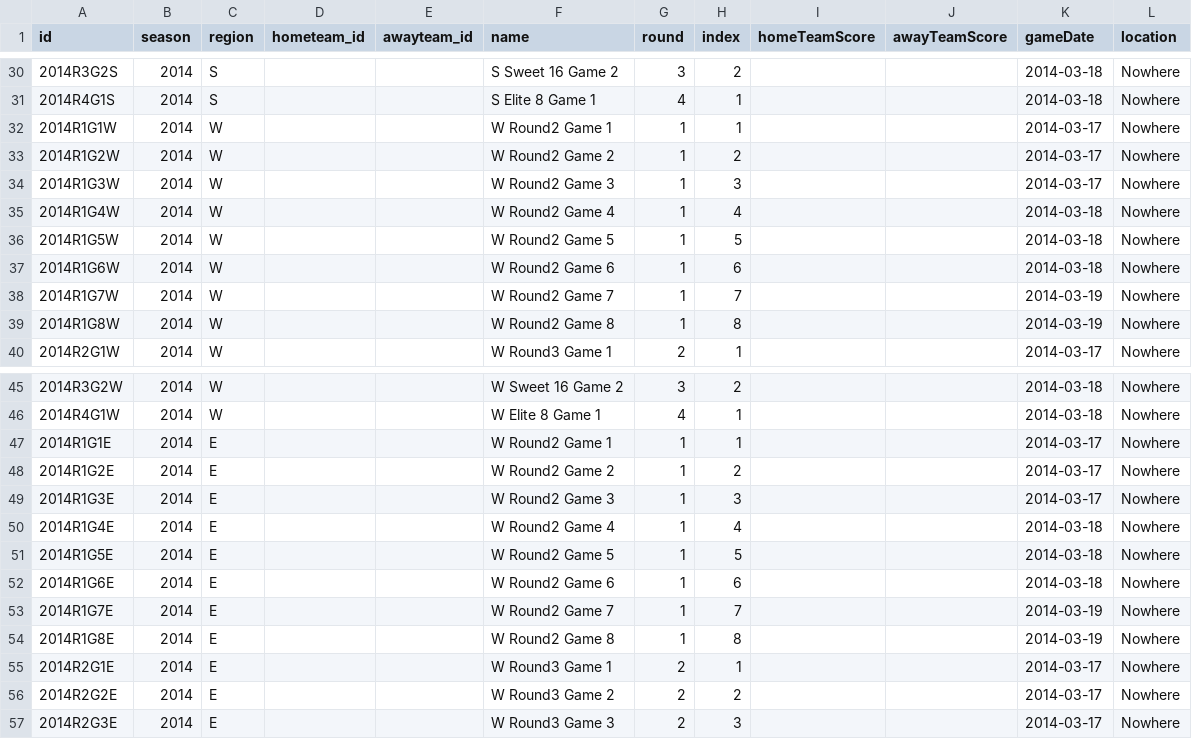
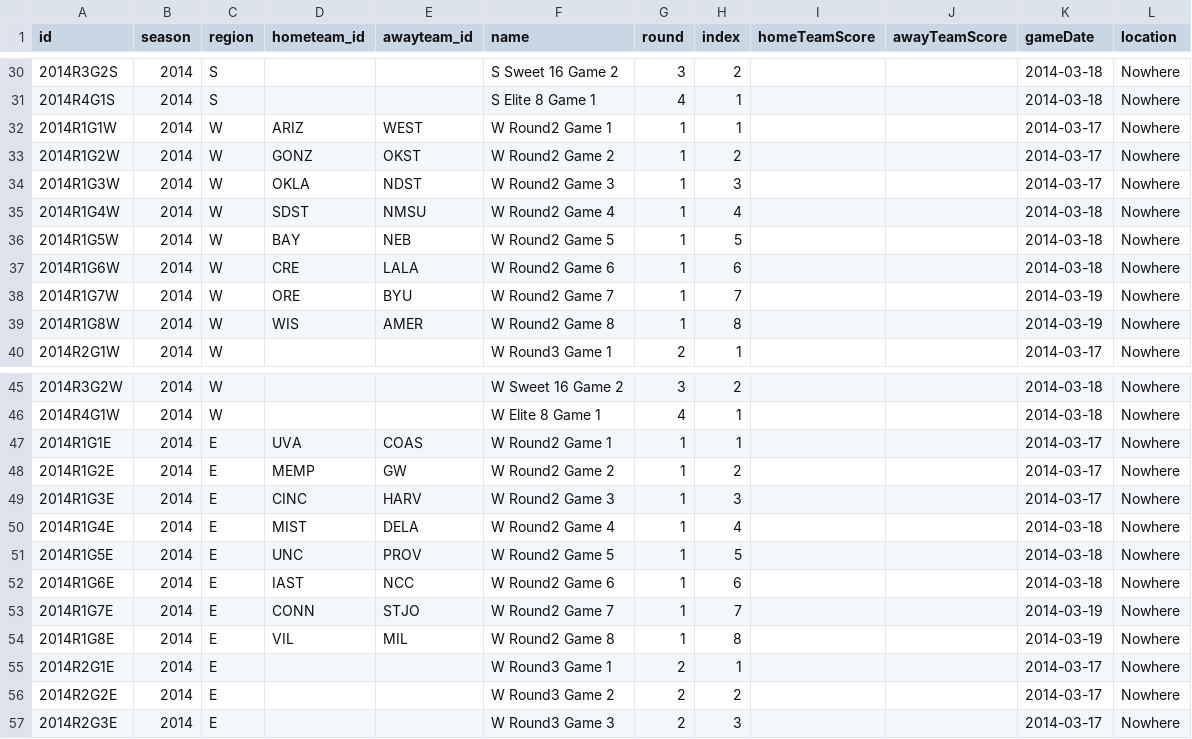
Before and after one commit to jsuggs/CollegeCrazies, a CSV file: app/data/mm/2014/games.csv, drawn as a sheet; only a part is shown, gaps mark what is left out; the diff covers the shown part only.

```diff
--- a/app/data/mm/2014/games.csv
+++ b/app/data/mm/2014/games.csv
@@ -31,10 +31,10 @@
 "2014R4G1S",2014,"S",,,"S Elite 8 Game 1",4,1,,,2014-03-18,"Nowhere"
-"2014R1G1W",2014,"W",,,"W Round2 Game 1",1,1,,,2014-03-17,"Nowhere"
-"2014R1G2W",2014,"W",,,"W Round2 Game 2",1,2,,,2014-03-17,"Nowhere"
-"2014R1G3W",2014,"W",,,"W Round2 Game 3",1,3,,,2014-03-17,"Nowhere"
-"2014R1G4W",2014,"W",,,"W Round2 Game 4",1,4,,,2014-03-18,"Nowhere"
-"2014R1G5W",2014,"W",,,"W Round2 Game 5",1,5,,,2014-03-18,"Nowhere"
-"2014R1G6W",2014,"W",,,"W Round2 Game 6",1,6,,,2014-03-18,"Nowhere"
-"2014R1G7W",2014,"W",,,"W Round2 Game 7",1,7,,,2014-03-19,"Nowhere"
-"2014R1G8W",2014,"W",,,"W Round2 Game 8",1,8,,,2014-03-19,"Nowhere"
+"2014R1G1W",2014,"W","ARIZ","WEST","W Round2 Game 1",1,1,,,2014-03-17,"Nowhere"
+"2014R1G2W",2014,"W","GONZ","OKST","W Round2 Game 2",1,2,,,2014-03-17,"Nowhere"
+"2014R1G3W",2014,"W","OKLA","NDST","W Round2 Game 3",1,3,,,2014-03-17,"Nowhere"
+"2014R1G4W",2014,"W","SDST","NMSU","W Round2 Game 4",1,4,,,2014-03-18,"Nowhere"
+"2014R1G5W",2014,"W","BAY","NEB","W Round2 Game 5",1,5,,,2014-03-18,"Nowhere"
+"2014R1G6W",2014,"W","CRE","LALA","W Round2 Game 6",1,6,,,2014-03-18,"Nowhere"
+"2014R1G7W",2014,"W","ORE","BYU","W Round2 Game 7",1,7,,,2014-03-19,"Nowhere"
+"2014R1G8W",2014,"W","WIS","AMER","W Round2 Game 8",1,8,,,2014-03-19,"Nowhere"
 "2014R2G1W",2014,"W",,,"W Round3 Game 1",2,1,,,2014-03-17,"Nowhere"
@@ -46,10 +46,10 @@
 "2014R4G1W",2014,"W",,,"W Elite 8 Game 1",4,1,,,2014-03-18,"Nowhere"
-"2014R1G1E",2014,"E",,,"W Round2 Game 1",1,1,,,2014-03-17,"Nowhere"
-"2014R1G2E",2014,"E",,,"W Round2 Game 2",1,2,,,2014-03-17,"Nowhere"
-"2014R1G3E",2014,"E",,,"W Round2 Game 3",1,3,,,2014-03-17,"Nowhere"
-"2014R1G4E",2014,"E",,,"W Round2 Game 4",1,4,,,2014-03-18,"Nowhere"
-"2014R1G5E",2014,"E",,,"W Round2 Game 5",1,5,,,2014-03-18,"Nowhere"
-"2014R1G6E",2014,"E",,,"W Round2 Game 6",1,6,,,2014-03-18,"Nowhere"
-"2014R1G7E",2014,"E",,,"W Round2 Game 7",1,7,,,2014-03-19,"Nowhere"
-"2014R1G8E",2014,"E",,,"W Round2 Game 8",1,8,,,2014-03-19,"Nowhere"
+"2014R1G1E",2014,"E","UVA","COAS","W Round2 Game 1",1,1,,,2014-03-17,"Nowhere"
+"2014R1G2E",2014,"E","MEMP","GW","W Round2 Game 2",1,2,,,2014-03-17,"Nowhere"
+"2014R1G3E",2014,"E","CINC","HARV","W Round2 Game 3",1,3,,,2014-03-17,"Nowhere"
+"2014R1G4E",2014,"E","MIST","DELA","W Round2 Game 4",1,4,,,2014-03-18,"Nowhere"
+"2014R1G5E",2014,"E","UNC","PROV","W Round2 Game 5",1,5,,,2014-03-18,"Nowhere"
+"2014R1G6E",2014,"E","IAST","NCC","W Round2 Game 6",1,6,,,2014-03-18,"Nowhere"
+"2014R1G7E",2014,"E","CONN","STJO","W Round2 Game 7",1,7,,,2014-03-19,"Nowhere"
+"2014R1G8E",2014,"E","VIL","MIL","W Round2 Game 8",1,8,,,2014-03-19,"Nowhere"
 "2014R2G1E",2014,"E",,,"W Round3 Game 1",2,1,,,2014-03-17,"Nowhere"
```
Also changed, not shown: 32 edited cells elsewhere in this file.
